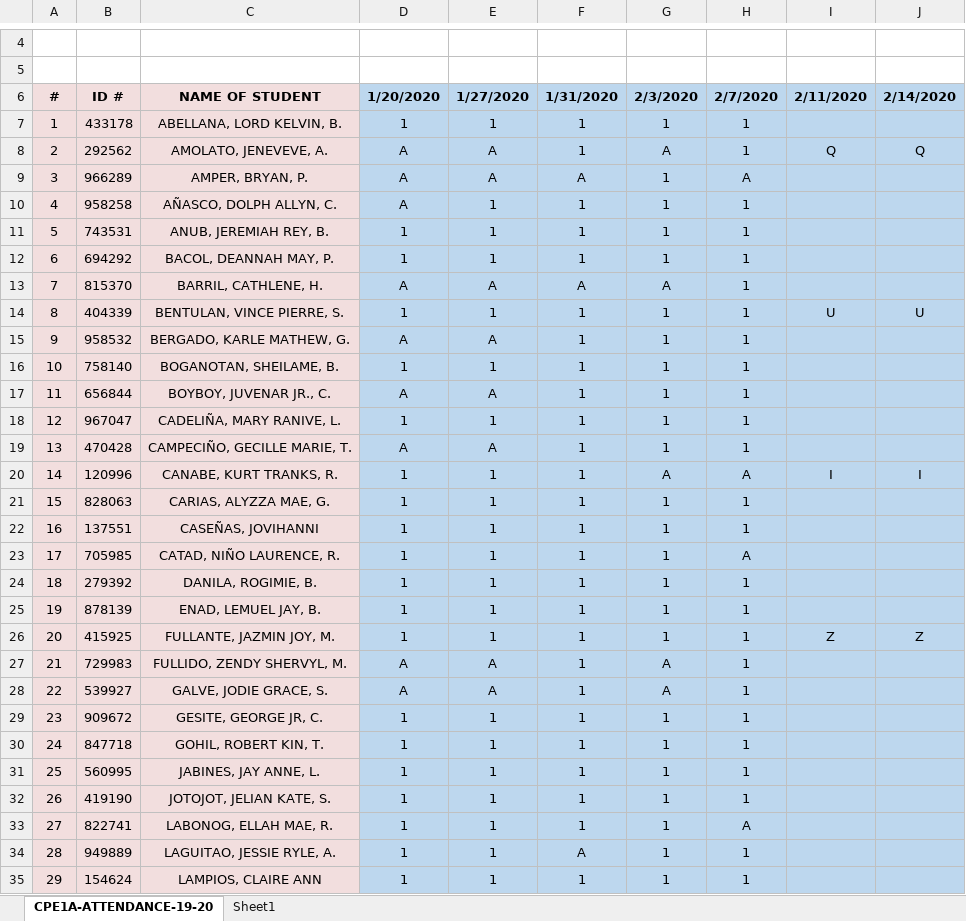
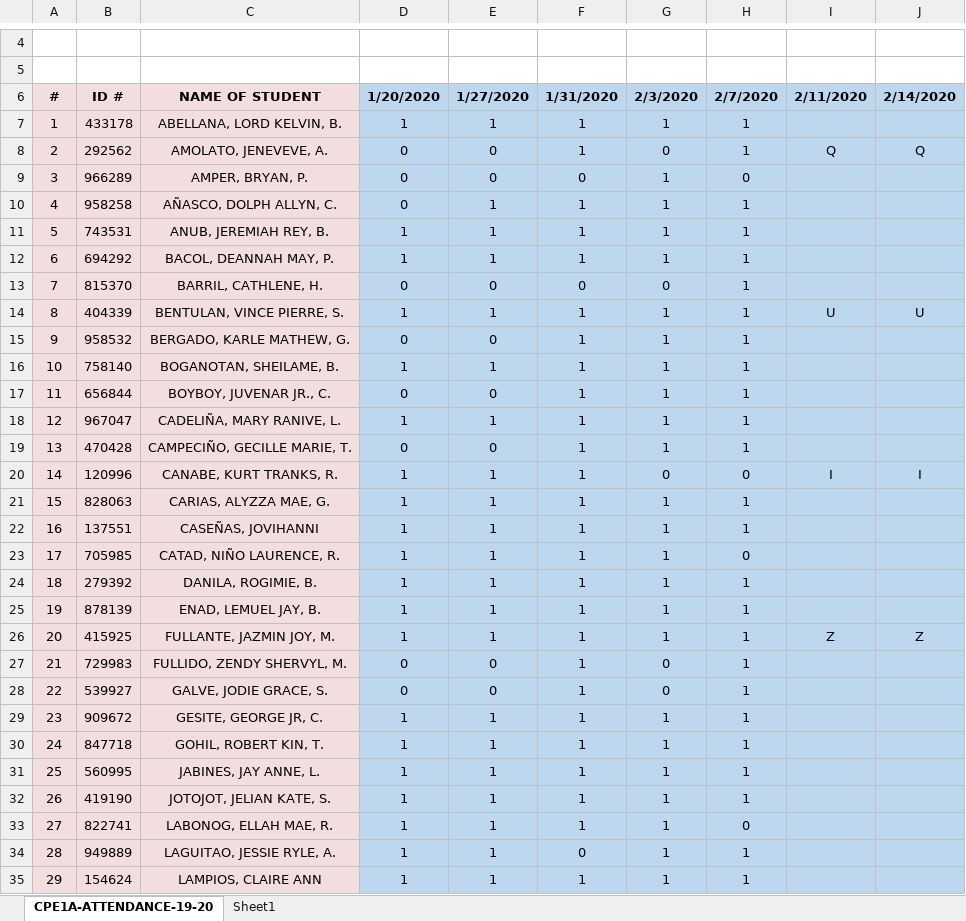
Before and after one commit to BSCPE-1A-CPE-122-TERM-2-S-Y-19-20/MONITORING-CPE1A-19-20, an Excel workbook: DM-CPE1A-19-20-ATTENDANCE.xlsx, sheet CPE1A-ATTENDANCE-19-20, drawn as a sheet; only a part is shown, gaps mark what is left out; values as stored, in another font and other column widths than the file's, no borders; the diff covers the shown part only; the diff names each change by its address in the sheet, - before the commit and + after, or states it on an @@ line.

Commit message:
Update DM-CPE1A-19-20-ATTENDANCE.xlsx

```diff
--- a/DM-CPE1A-19-20-ATTENDANCE.xlsx (sheet CPE1A-ATTENDANCE-19-20)
+++ b/DM-CPE1A-19-20-ATTENDANCE.xlsx (sheet CPE1A-ATTENDANCE-19-20)
-D8:D10: A
+D8:D10: 0
-E8:E9: A
+E8:E9: 0
-G8: A
+G8: 0
-F9: A
+F9: 0
-H9: A
+H9: 0
-D13: A
+D13: 0
-E13: A
+E13: 0
-F13: A
+F13: 0
-G13: A
+G13: 0
-D15: A
+D15: 0
-E15: A
+E15: 0
-D17: A
+D17: 0
-E17: A
+E17: 0
-D19: A
+D19: 0
-E19: A
+E19: 0
-G20: A
+G20: 0
-H20: A
+H20: 0
-H23: A
+H23: 0
-D27:D28: A
+D27:D28: 0
-E27:E28: A
+E27:E28: 0
-G27:G28: A
+G27:G28: 0
-H33: A
+H33: 0
-F34: A
+F34: 0
```
Also changed, not shown: 22 edited cells elsewhere in this sheet.
